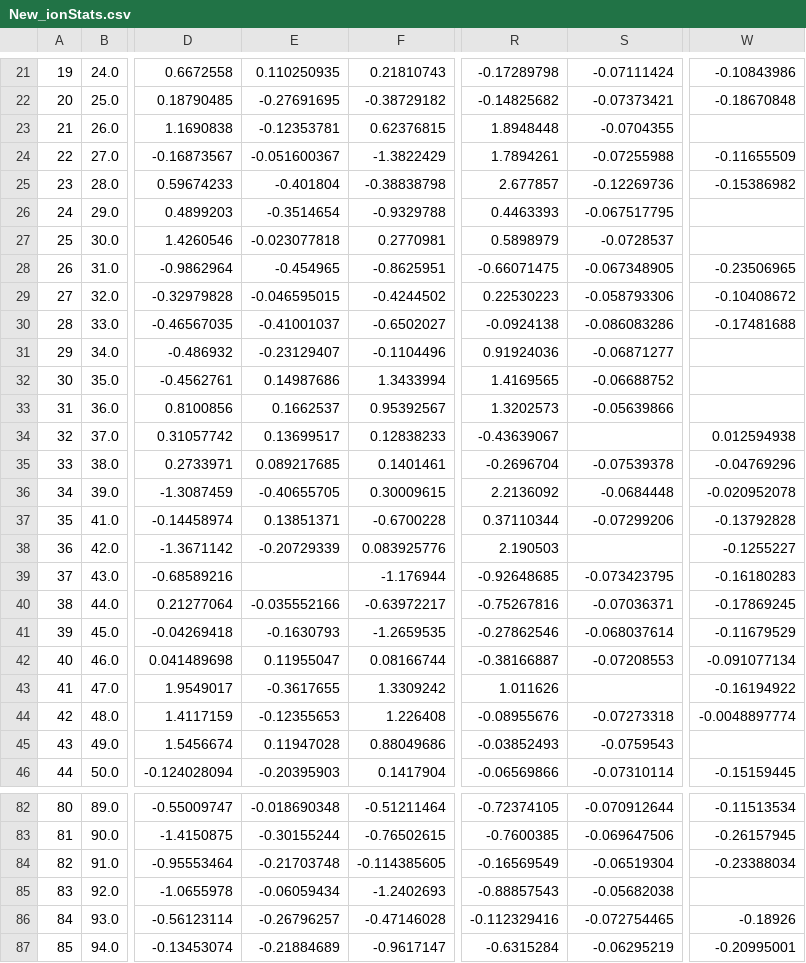
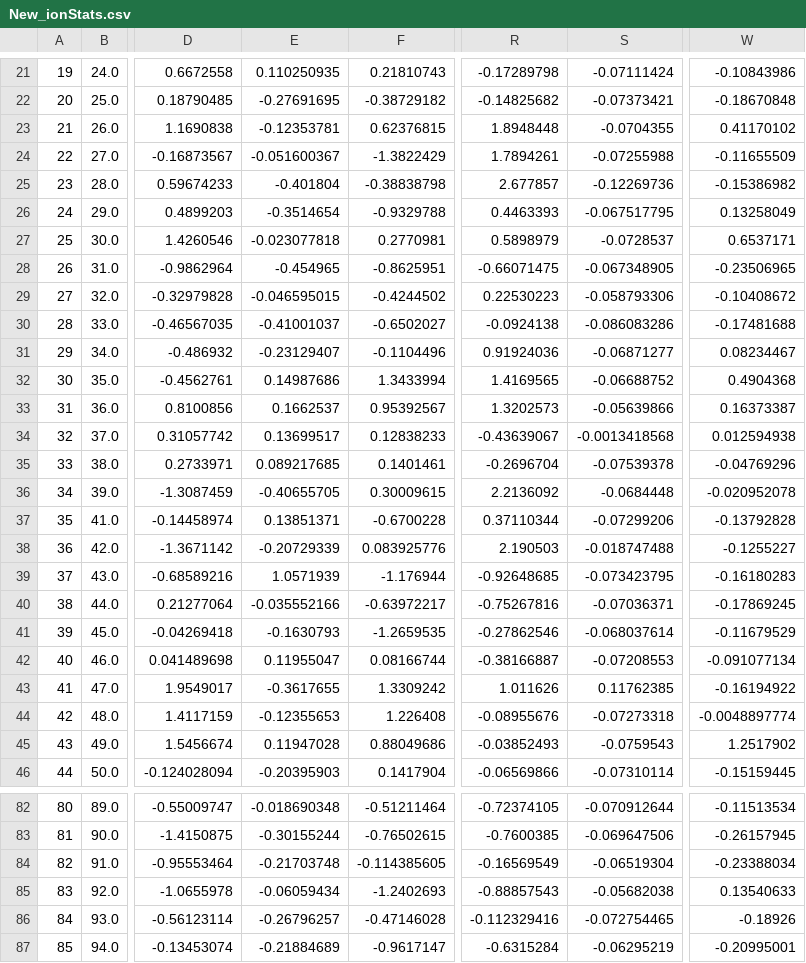
Before and after one commit to Kovacs-Lab/Aim-3, a CSV file: Ionomics/F1/New_ionStats.csv, drawn as a sheet; only a part is shown, gaps mark what is left out; the diff covers the shown part only; the diff names each change by its address in the sheet, - before the commit and + after, or states it on an @@ line.

```diff
--- a/Ionomics/F1/New_ionStats.csv
+++ b/Ionomics/F1/New_ionStats.csv
-W23: (empty)
+W23: 0.41170102
-W26: (empty)
+W26: 0.13258049
-W27: (empty)
+W27: 0.6537171
-W31: (empty)
+W31: 0.08234467
-W32: (empty)
+W32: 0.4904368
-W33: (empty)
+W33: 0.16373387
-S34: (empty)
+S34: -0.0013418568
-S38: (empty)
+S38: -0.018747488
-E39: (empty)
+E39: 1.0571939
-S43: (empty)
+S43: 0.11762385
-W45: (empty)
+W45: 1.2517902
-W85: (empty)
+W85: 0.13540633
```
Also changed, not shown: 1 added row, 1 removed row and 54 edited cells elsewhere in this file, 3 other files.
